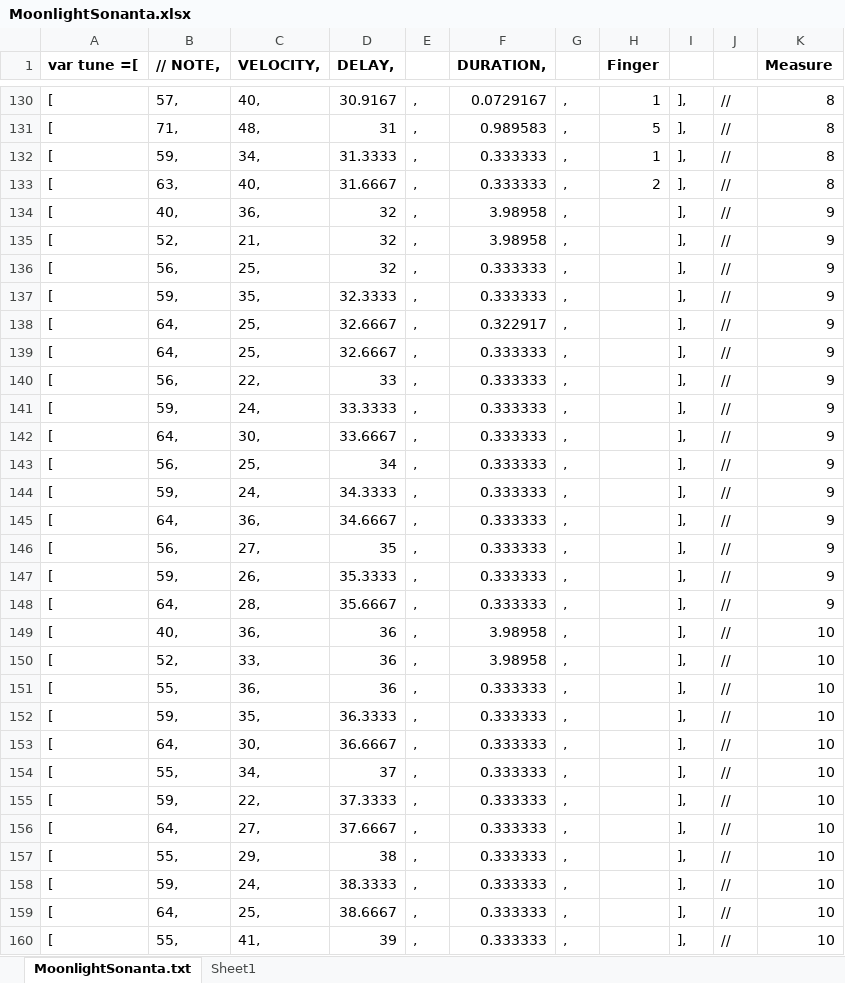
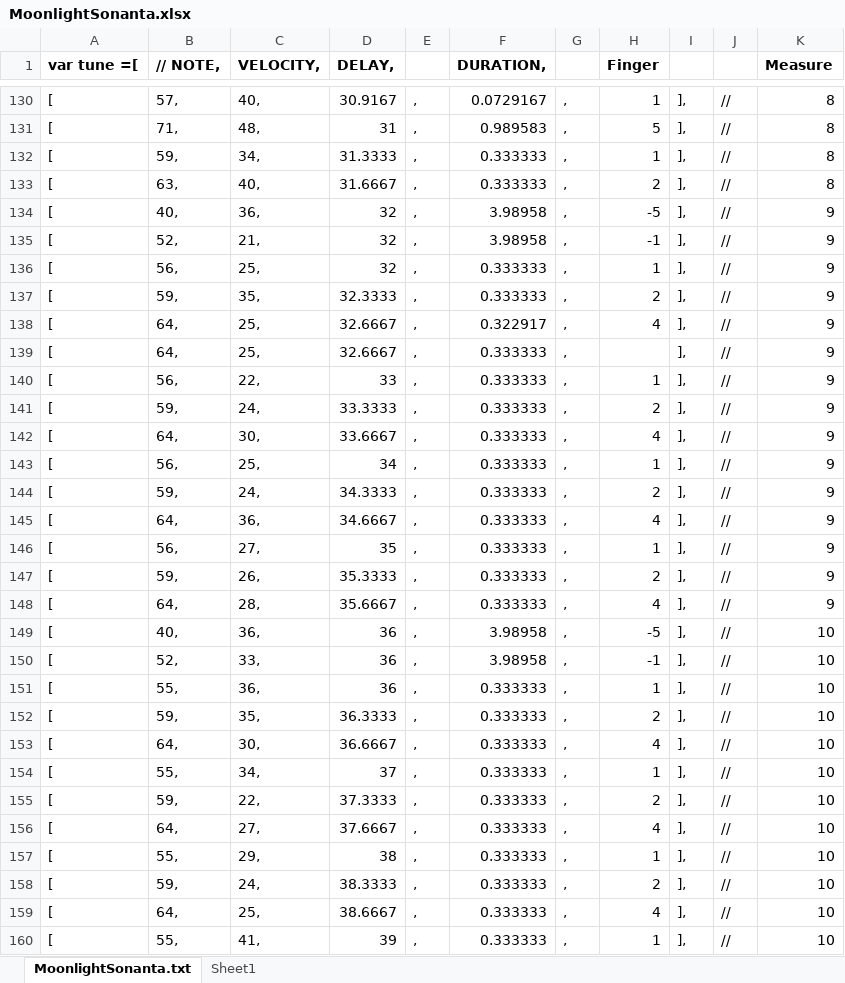
Before and after one commit to etayki/heyDude, an Excel workbook: midiParser/MoonlightSonanta.xlsx, sheet MoonlightSonanta.txt, drawn as a sheet; only a part is shown, gaps mark what is left out; values as stored, in another font and other column widths than the file's, no borders; the diff covers the shown part only; the diff names each change by its address in the sheet, - before the commit and + after, or states it on an @@ line.

Commit message:
Fingering complete to measure 13

```diff
--- a/midiParser/MoonlightSonanta.xlsx (sheet MoonlightSonanta.txt)
+++ b/midiParser/MoonlightSonanta.xlsx (sheet MoonlightSonanta.txt)
-H134 (Finger): (empty)
+H134 (Finger): -5
-H135 (Finger): (empty)
+H135 (Finger): -1
-H136 (Finger): (empty)
+H136 (Finger): 1
-H137 (Finger): (empty)
+H137 (Finger): 2
-H138 (Finger): (empty)
+H138 (Finger): 4
-H140 (Finger): (empty)
+H140 (Finger): 1
-H141 (Finger): (empty)
+H141 (Finger): 2
-H142 (Finger): (empty)
+H142 (Finger): 4
-H143 (Finger): (empty)
+H143 (Finger): 1
-H144 (Finger): (empty)
+H144 (Finger): 2
-H145 (Finger): (empty)
+H145 (Finger): 4
-H146 (Finger): (empty)
+H146 (Finger): 1
-H147 (Finger): (empty)
+H147 (Finger): 2
-H148 (Finger): (empty)
+H148 (Finger): 4
-H149 (Finger): (empty)
+H149 (Finger): -5
-H150 (Finger): (empty)
+H150 (Finger): -1
-H151 (Finger): (empty)
+H151 (Finger): 1
-H152 (Finger): (empty)
+H152 (Finger): 2
-H153 (Finger): (empty)
+H153 (Finger): 4
-H154 (Finger): (empty)
+H154 (Finger): 1
-H155 (Finger): (empty)
+H155 (Finger): 2
-H156 (Finger): (empty)
+H156 (Finger): 4
-H157 (Finger): (empty)
+H157 (Finger): 1
-H158 (Finger): (empty)
+H158 (Finger): 2
-H159 (Finger): (empty)
+H159 (Finger): 4
-H160 (Finger): (empty)
+H160 (Finger): 1
```
Also changed, not shown: 60 edited cells elsewhere in this sheet, 1 other file.
